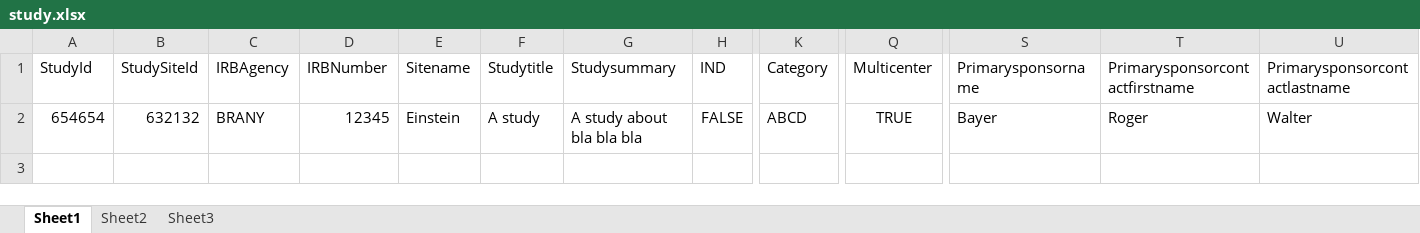
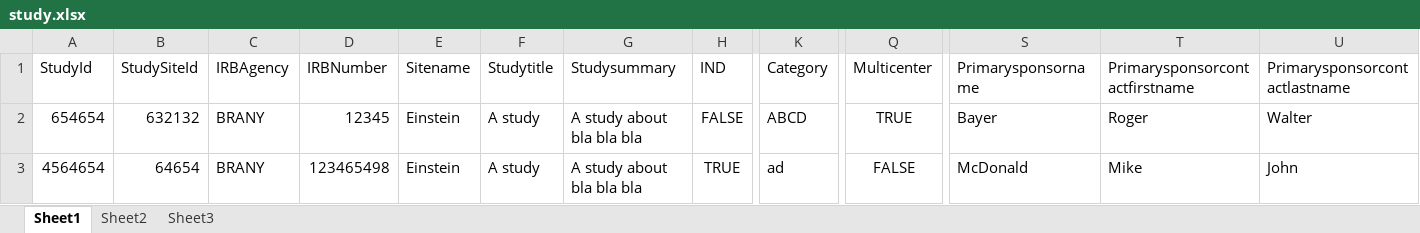
Before and after one commit to sylvainboutch/IrbAnalyser, an Excel workbook: IrbAnalyser/study.xlsx, sheet Sheet1, drawn as a sheet; only a part is shown, gaps mark what is left out; values as stored, in another font and other column widths than the file's, no borders; rows hold the shown columns only; the diff names each change by its address in the sheet, - before the commit and + after, or states it on an @@ line.

Commit message:
Saving multiple worksheet with excel and new study statuses

```diff
--- a/IrbAnalyser/study.xlsx (sheet Sheet1)
+++ b/IrbAnalyser/study.xlsx (sheet Sheet1)
+row 3: 4564654 | 64654 | BRANY | 123465498 | Einstein | A study | A study about bla bla bla | TRUE | ad | FALSE | McDonald | Mike | John
```
Also changed, not shown: 15 other files.
